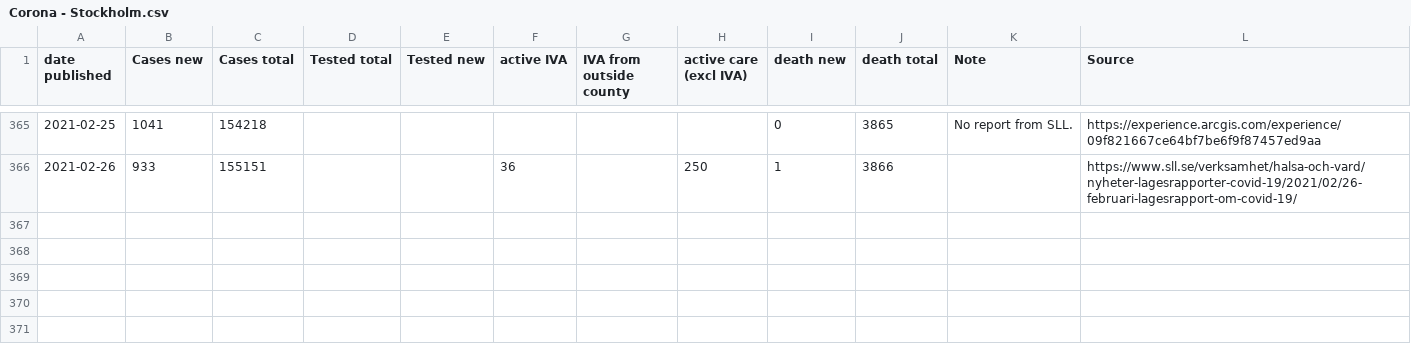
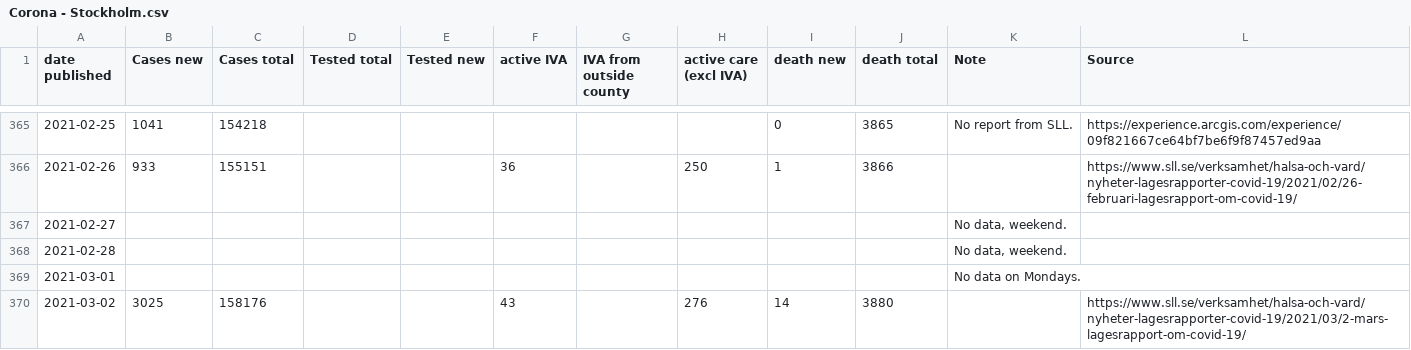
Before and after one commit to mrunesson/covid-19, a CSV file: Corona - Stockholm.csv, drawn as a sheet; only a part is shown, gaps mark what is left out.

Commit message:
Added 2021-03-02

```diff
--- a/Corona - Stockholm.csv
+++ b/Corona - Stockholm.csv
@@ -366 +366,5 @@ date published,Cases new,Cases total,Tested total,Tested new,active IVA,IVA from
 2021-02-26,933,155151,,,36,,250,1,3866,,https://www.sll.se/verksamhet/halsa-och-vard/nyheter-lagesrapporter-covid-19/2021/02/26-februari-lagesrapport-om-covid-19/
+2021-02-27,,,,,,,,,,"No data, weekend.",
+2021-02-28,,,,,,,,,,"No data, weekend.",
+2021-03-01,,,,,,,,,,No data on Mondays.,
+2021-03-02,3025,158176,,,43,,276,14,3880,,https://www.sll.se/verksamhet/halsa-och-vard/nyheter-lagesrapporter-covid-19/2021/03/2-mars-lagesrapport-om-covid-19/
```
